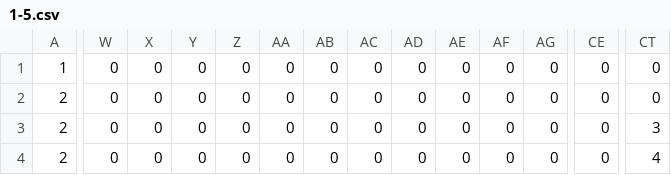
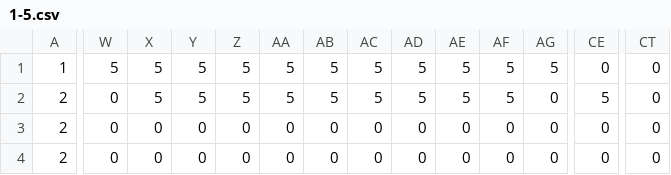
Before and after one commit to kitajima-hayato/MyEngine, a CSV file: resources/Data/MapData/1-5.csv, drawn as a sheet; only a part is shown, gaps mark what is left out; the diff covers the shown part only; the diff names each change by its address in the sheet, - before the commit and + after, or states it on an @@ line.

```diff
--- a/resources/Data/MapData/1-5.csv
+++ b/resources/Data/MapData/1-5.csv
-W1: 0
+W1: 5
-X1:X2: 0
+X1:X2: 5
-Y1:Y2: 0
+Y1:Y2: 5
-Z1:Z2: 0
+Z1:Z2: 5
-AA1:AA2: 0
+AA1:AA2: 5
-AB1:AB2: 0
+AB1:AB2: 5
-AC1:AC2: 0
+AC1:AC2: 5
-AD1:AD2: 0
+AD1:AD2: 5
-AE1:AE2: 0
+AE1:AE2: 5
-AF1:AF2: 0
+AF1:AF2: 5
-AG1: 0
+AG1: 5
-CE2: 0
+CE2: 5
-CT3: 3
+CT3: 0
-CT4: 4
+CT4: 0
```
Also changed, not shown: 75 edited cells elsewhere in this file, resources/Data/MapData/1-3_EnemyLayer.csv, resources/Data/MapData/1-5_EnemyLayer.csv, 7 other files.
